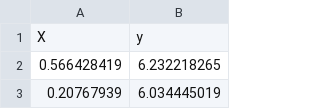
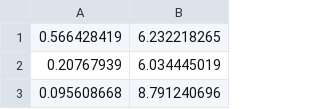
Before and after one commit to Zuddas-S/ACS341, a CSV file: Lab1/data_quiz_1.csv, drawn as a sheet; only a part is shown; the shorter side is filled out with more unchanged rows; the diff names each change by its address in the sheet, - before the commit and + after, or states it on an @@ line.

Commit message:
Lab 1 Exercise 1 with data headings removed for simplicity (note,they're X,y) and a plot for the data. Note that the reason it wasn't plotting properly was because of the lack of conversion to a float on the import.

```diff
--- a/Lab1/data_quiz_1.csv
+++ b/Lab1/data_quiz_1.csv
-row 1: X | y
```
Also changed, not shown: 1 other file.
